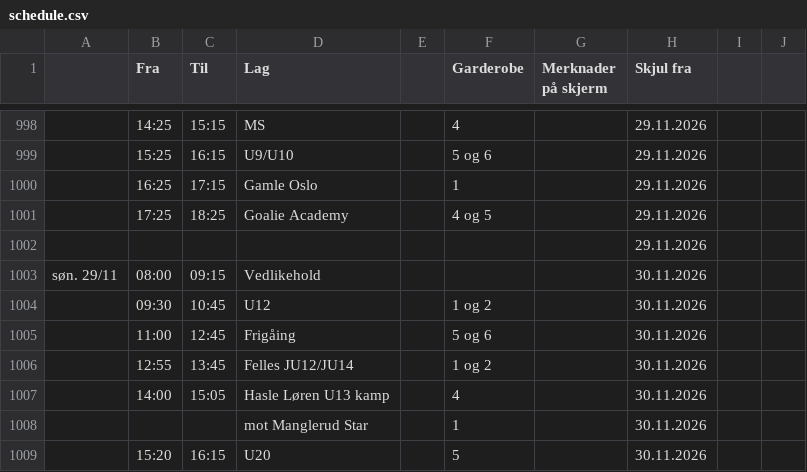
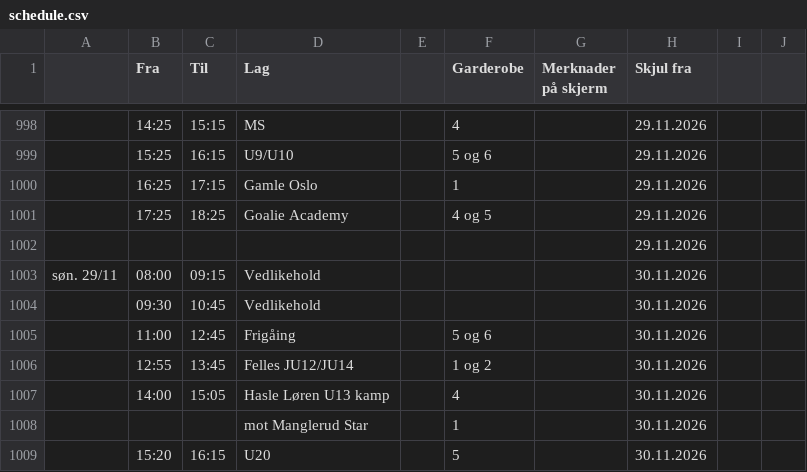
Before and after one commit to rislerasle1/resultater, a CSV file: data/schedule.csv, drawn as a sheet; only a part is shown, gaps mark what is left out; the diff names each change by its address in the sheet, - before the commit and + after, or states it on an @@ line.

Commit message:
Oppdater istider (2026-11-25 13:43 UTC)

```diff
--- a/data/schedule.csv
+++ b/data/schedule.csv
-D1004 (Lag): U12
+D1004 (Lag): Vedlikehold
-F1004 (Garderobe): 1 og 2
+F1004 (Garderobe): (empty)
```
